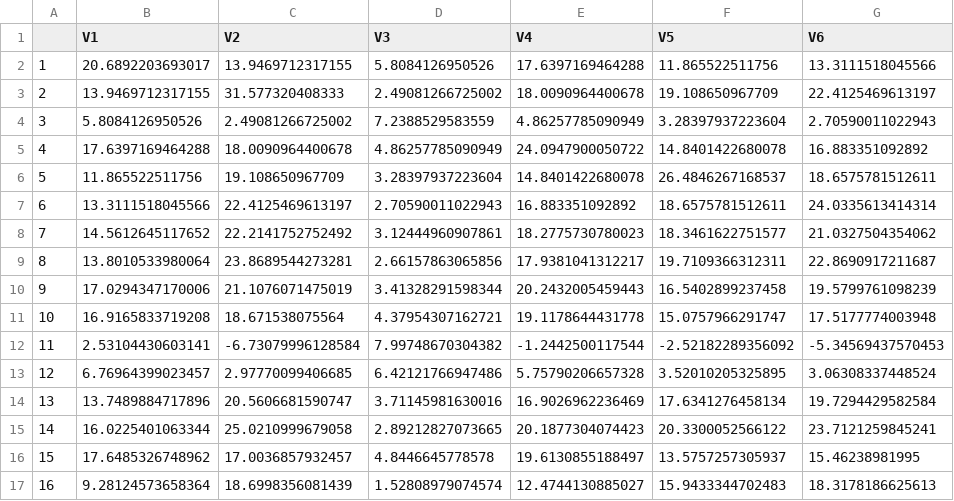
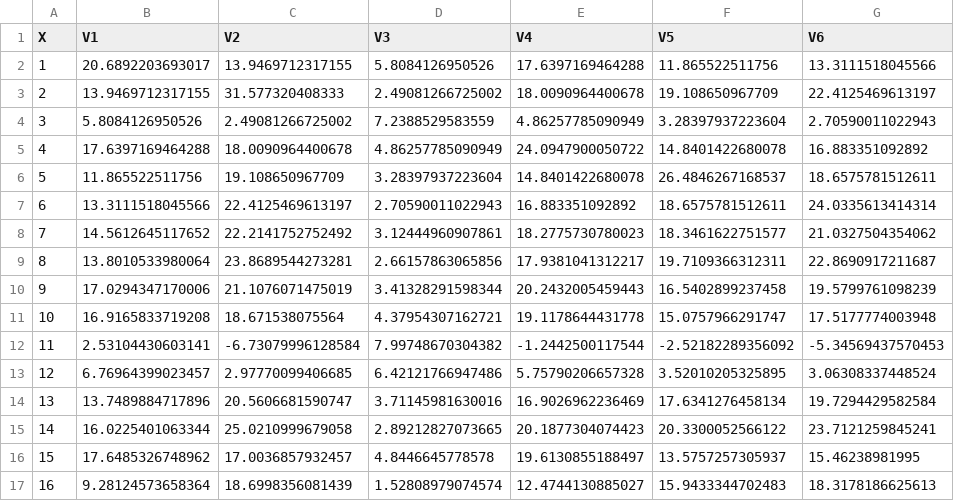
Before and after one commit to harryprince/harryprince.github.io, a CSV file: data/stackoverflow/Dmat.csv, drawn as a sheet; only a part is shown; the diff names each change by its address in the sheet, - before the commit and + after, or states it on an @@ line.

```diff
--- a/data/stackoverflow/Dmat.csv
+++ b/data/stackoverflow/Dmat.csv
-A1: (empty)
+A1: X
```
Also changed, not shown: data/stackoverflow/bvec.csv, 2 other files.
